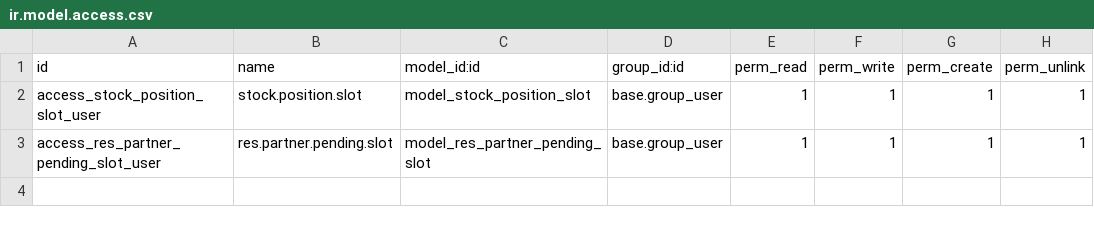
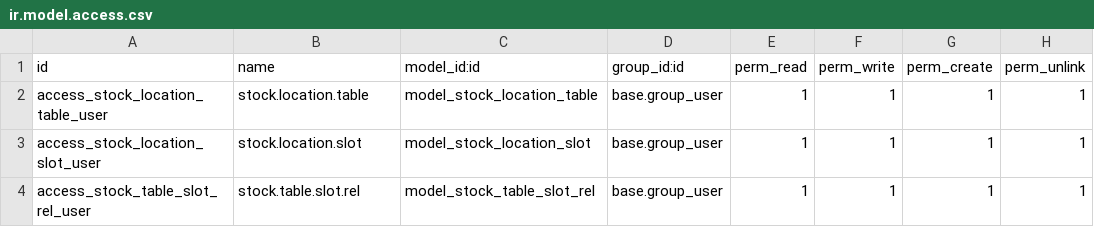
Before and after one commit to alesconti/micronaet-logistic, a CSV file: logistic_stock_position/security/ir.model.access.csv, drawn as a sheet.

Commit message:
add table management

```diff
--- a/logistic_stock_position/security/ir.model.access.csv
+++ b/logistic_stock_position/security/ir.model.access.csv
@@ -1,3 +1,4 @@
 "id","name","model_id:id","group_id:id","perm_read","perm_write","perm_create","perm_unlink"
-access_stock_position_slot_user,stock.position.slot,model_stock_position_slot,base.group_user,1,1,1,1
-access_res_partner_pending_slot_user,res.partner.pending.slot,model_res_partner_pending_slot,base.group_user,1,1,1,1
+access_stock_location_table_user,stock.location.table,model_stock_location_table,base.group_user,1,1,1,1
+access_stock_location_slot_user,stock.location.slot,model_stock_location_slot,base.group_user,1,1,1,1
+access_stock_table_slot_rel_user,stock.table.slot.rel,model_stock_table_slot_rel,base.group_user,1,1,1,1
```
Also changed, not shown: 2 other files.
